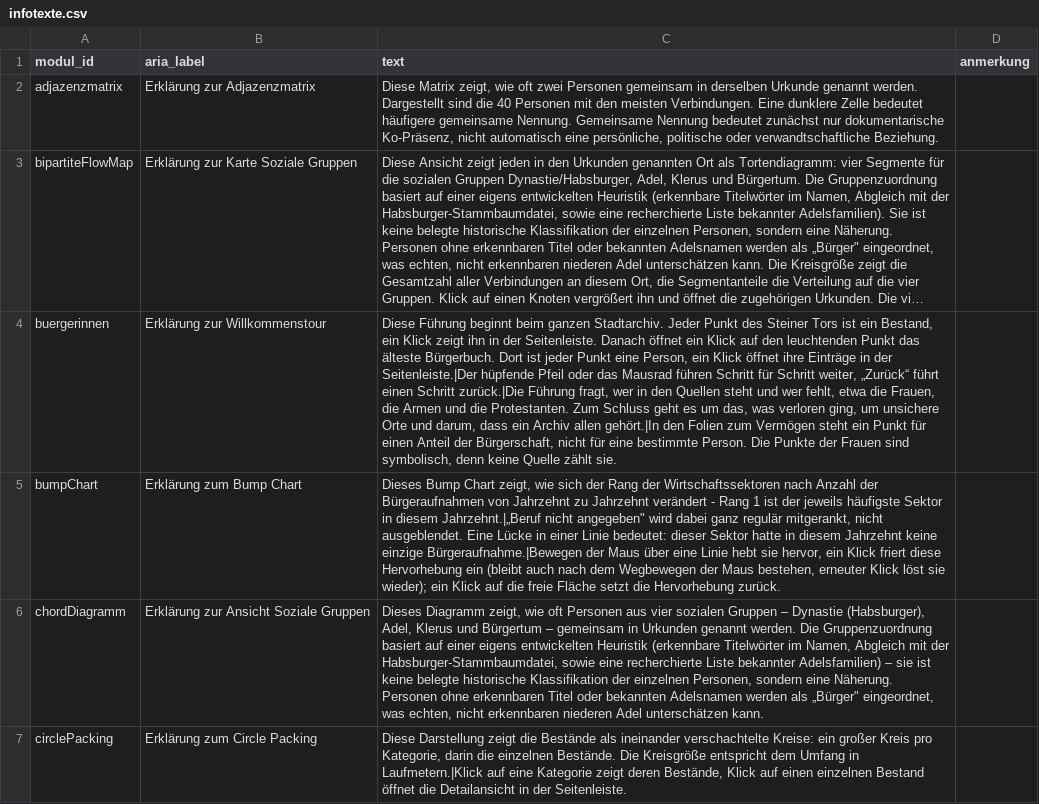
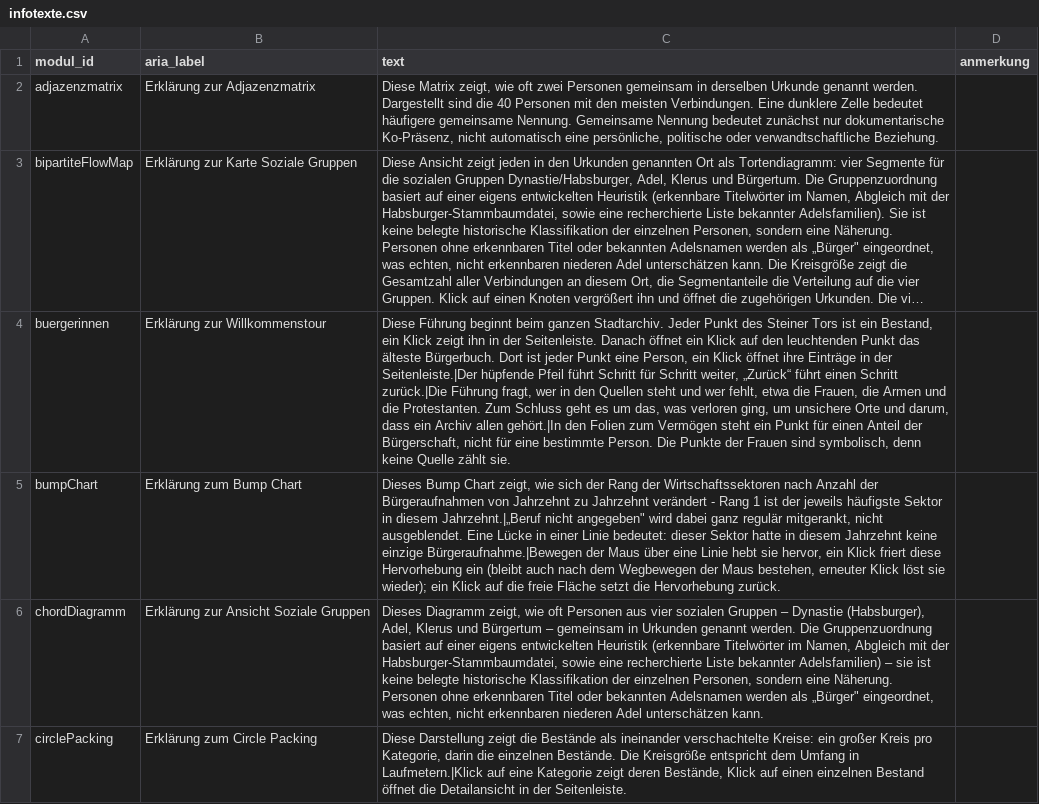
Before and after one commit to alexcapellmann-alt/Interface-Krems, a CSV file: data/infotexte.csv, drawn as a sheet; only a part is shown; long unchanged cells end in …; the diff names each change by its address in the sheet, - before the commit and + after, or states it on an @@ line.

Commit message:
Bilderwand friert nicht mehr ein, Tour: Farben, Mausrad aus, größere Karte

```diff
--- a/data/infotexte.csv
+++ b/data/infotexte.csv
-C4 (text): …hüpfende Pfeil oder das Mausrad führen Schritt für…
+C4 (text): …hüpfende Pfeil führt Schritt für…
```
Also changed, not shown: 4 other files.
